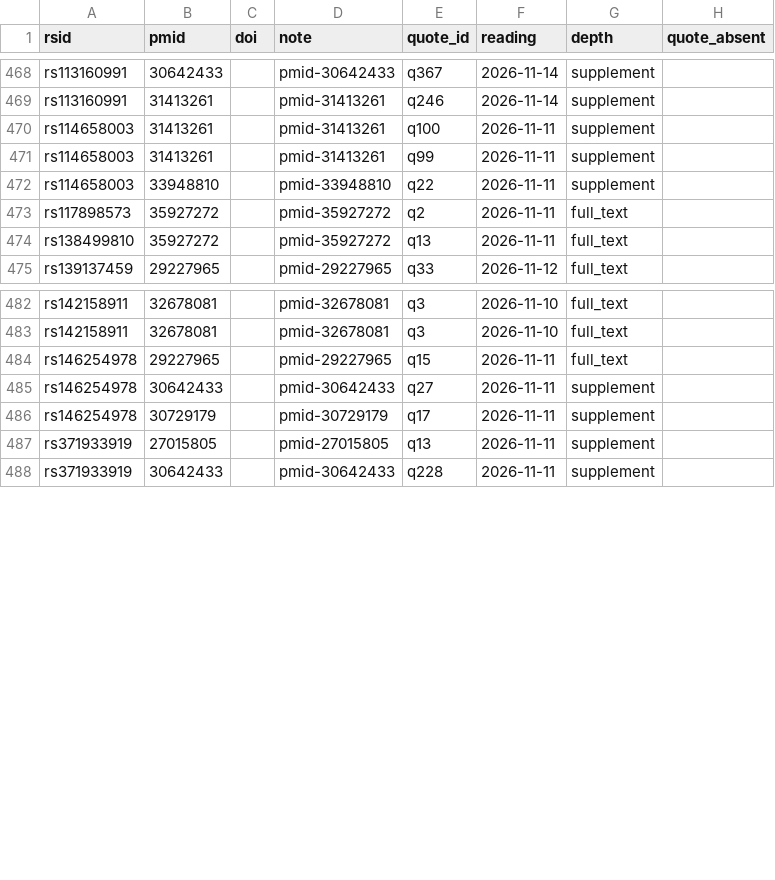
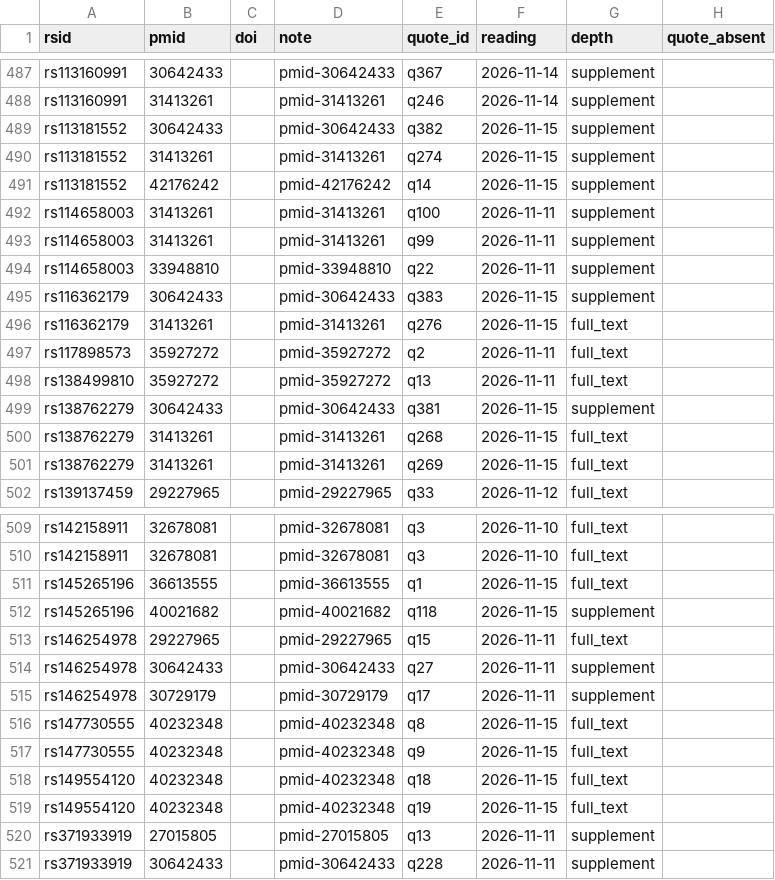
Before and after one commit to dna-seq/longevity-loci, a CSV file: module/quote_sources.csv, drawn as a sheet; only a part is shown, gaps mark what is left out; the diff covers the shown part only; the diff names each change by its address in the sheet, - before the commit and + after, or states it on an @@ line.

```diff
--- a/module/quote_sources.csv
+++ b/module/quote_sources.csv
+row 489: rs113181552 | 30642433 |  | pmid-30642433 | q382 | 2026-11-15 | supplement
+row 490: rs113181552 | 31413261 |  | pmid-31413261 | q274 | 2026-11-15 | supplement
+row 491: rs113181552 | 42176242 |  | pmid-42176242 | q14 | 2026-11-15 | supplement
+row 495: rs116362179 | 30642433 |  | pmid-30642433 | q383 | 2026-11-15 | supplement
+row 496: rs116362179 | 31413261 |  | pmid-31413261 | q276 | 2026-11-15 | full_text
+row 499: rs138762279 | 30642433 |  | pmid-30642433 | q381 | 2026-11-15 | supplement
+row 500: rs138762279 | 31413261 |  | pmid-31413261 | q268 | 2026-11-15 | full_text
+row 501: rs138762279 | 31413261 |  | pmid-31413261 | q269 | 2026-11-15 | full_text
+row 511: rs145265196 | 36613555 |  | pmid-36613555 | q1 | 2026-11-15 | full_text
+row 512: rs145265196 | 40021682 |  | pmid-40021682 | q118 | 2026-11-15 | supplement
+row 516: rs147730555 | 40232348 |  | pmid-40232348 | q8 | 2026-11-15 | full_text
+row 517: rs147730555 | 40232348 |  | pmid-40232348 | q9 | 2026-11-15 | full_text
+row 518: rs149554120 | 40232348 |  | pmid-40232348 | q18 | 2026-11-15 | full_text
+row 519: rs149554120 | 40232348 |  | pmid-40232348 | q19 | 2026-11-15 | full_text
```
Also changed, not shown: 19 added rows elsewhere in this file, module/resolution.csv, 5 other files.
